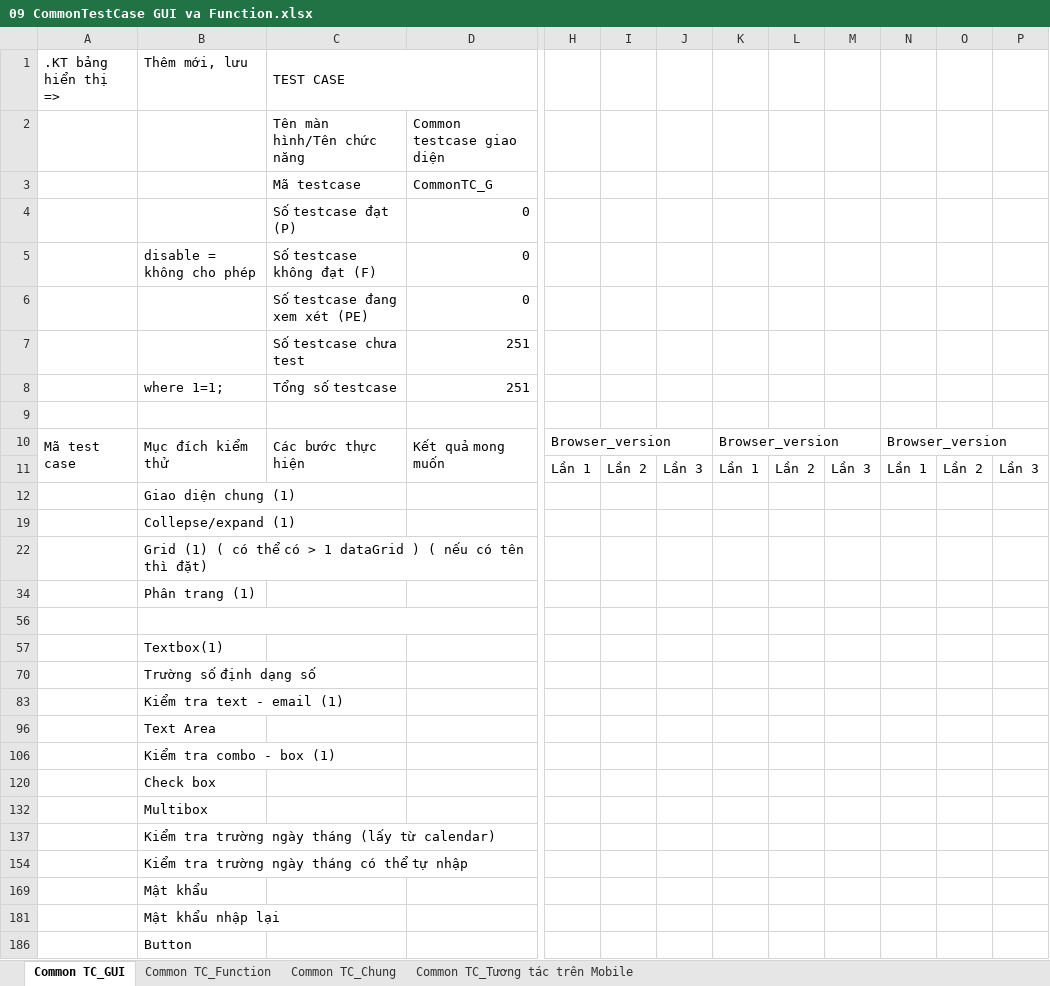
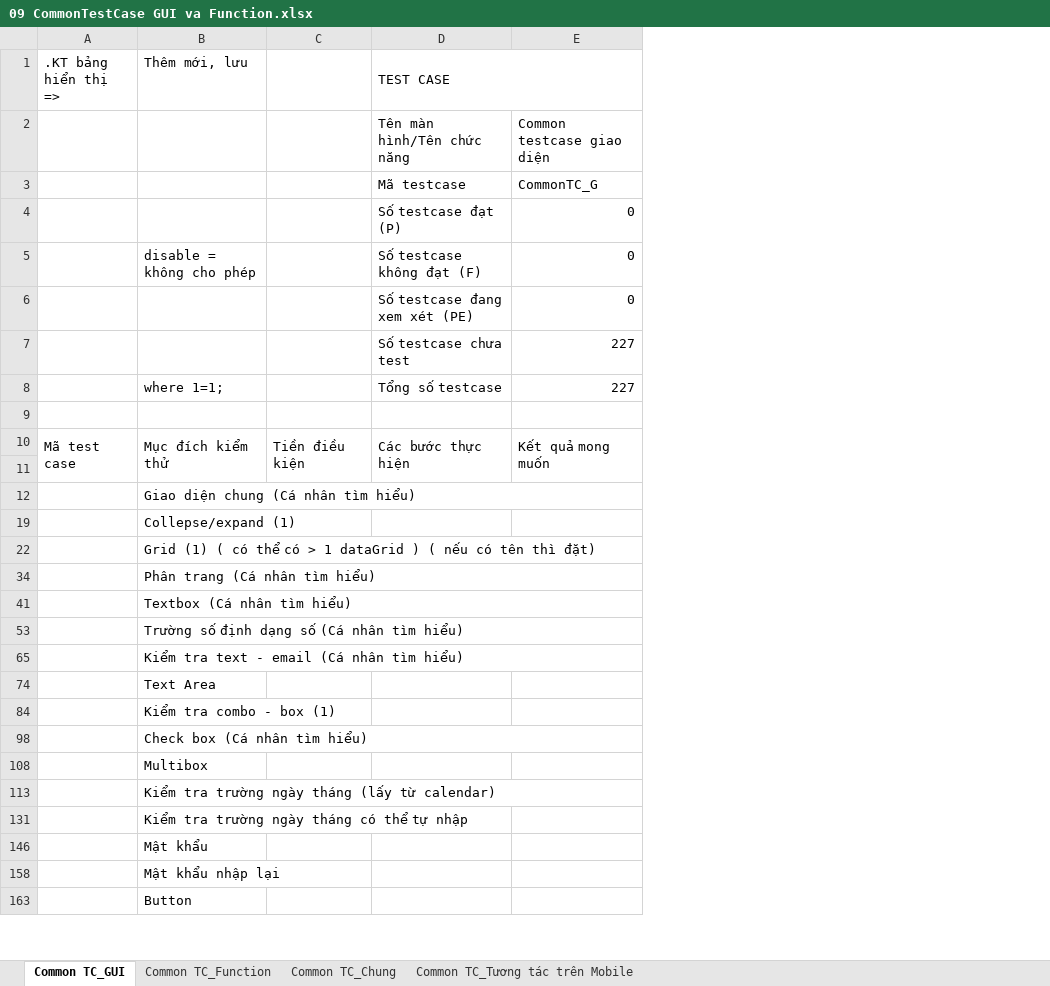
Before and after one commit to nguyenductien2706/EXP_TEST, an Excel workbook: Tester/Manual_Test/FILE/Test_case/Testcase_Common/09 CommonTestCase GUI va Function.xlsx, sheet Common TC_GUI, drawn as a sheet; only a part is shown, gaps mark what is left out; values as stored, in another font and other column widths than the file's, no cell formats; charts and pictures and conditional formats not drawn; removed rows and columns are numbered as before the commit, all else as after; rows hold the shown columns only; the diff covers the shown part only; the diff names each change by its address in the sheet, - before the commit and + after, or states it on an @@ line.

Commit message:
updatefile

```diff
--- a/Tester/Manual_Test/FILE/Test_case/Testcase_Common/09 CommonTestCase GUI va Function.xlsx (sheet Common TC_GUI)
+++ b/Tester/Manual_Test/FILE/Test_case/Testcase_Common/09 CommonTestCase GUI va Function.xlsx (sheet Common TC_GUI)
+column C, row 10: Tiền điều kiện
-column H, rows 10-11: Browser_version | Lần 1
-column I, row 11: Lần 2
-column J, row 11: Lần 3
-column K, rows 10-11: Browser_version | Lần 1
-column L, row 11: Lần 2
-column M, row 11: Lần 3
-column N, rows 10-11: Browser_version | Lần 1
-column O, row 11: Lần 2
-column P, row 11: Lần 3
-E7:E8: 251
+E7:E8: 227
-B12 (Thêm mới, lưu): Giao diện chung (1)
+B12 (Thêm mới, lưu): Giao diện chung (Cá nhân tìm hiểu)
+B12:I12 merged
-B34 (Thêm mới, lưu): Phân trang (1)
+B34 (Thêm mới, lưu): Phân trang (Cá nhân tìm hiểu)
+B34:J34 merged
-row 56: (empty)
-B41 (Thêm mới, lưu): Textbox(1)
+B41 (Thêm mới, lưu): Textbox (Cá nhân tìm hiểu)
+B41:J41 merged
-B53 (Thêm mới, lưu): Trường số định dạng số
+B53 (Thêm mới, lưu): Trường số định dạng số (Cá nhân tìm hiểu)
+B53:J53 merged
-B65 (Thêm mới, lưu): Kiểm tra text - email (1)
+B65 (Thêm mới, lưu): Kiểm tra text - email (Cá nhân tìm hiểu)
+B65:J65 merged
-B98 (Thêm mới, lưu): Check box
+B98 (Thêm mới, lưu): Check box (Cá nhân tìm hiểu)
+B98:J98 merged
+B113:J113 merged
```
Also changed, not shown: 7 removed rows, 4 hidden or unhidden rows, 2 edited cells and merged cells elsewhere in this sheet, sheet Common TC_Function, cell formats, formulas that keep their value, hidden cells, charts or pictures.
